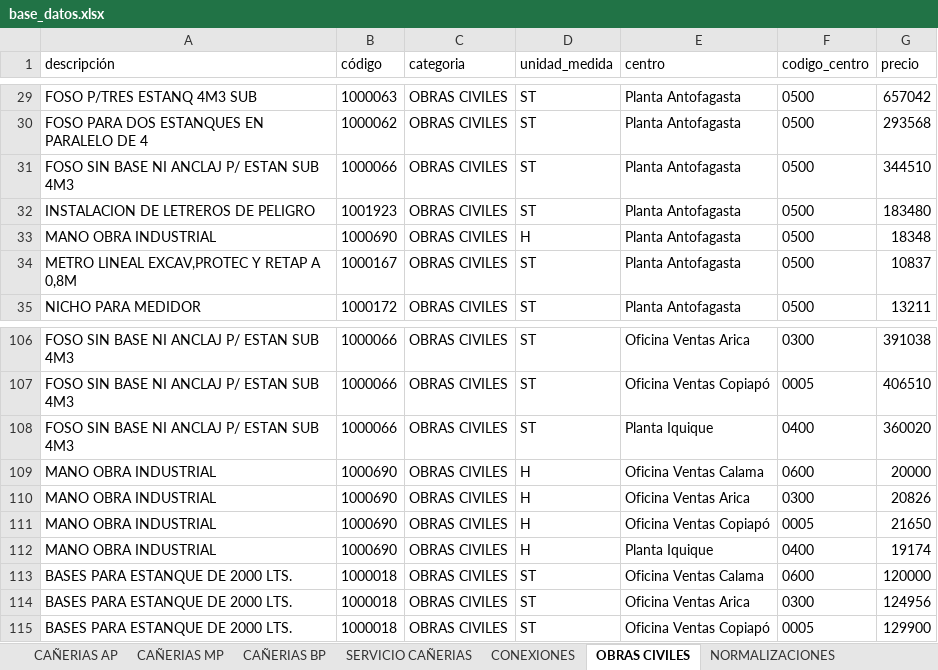
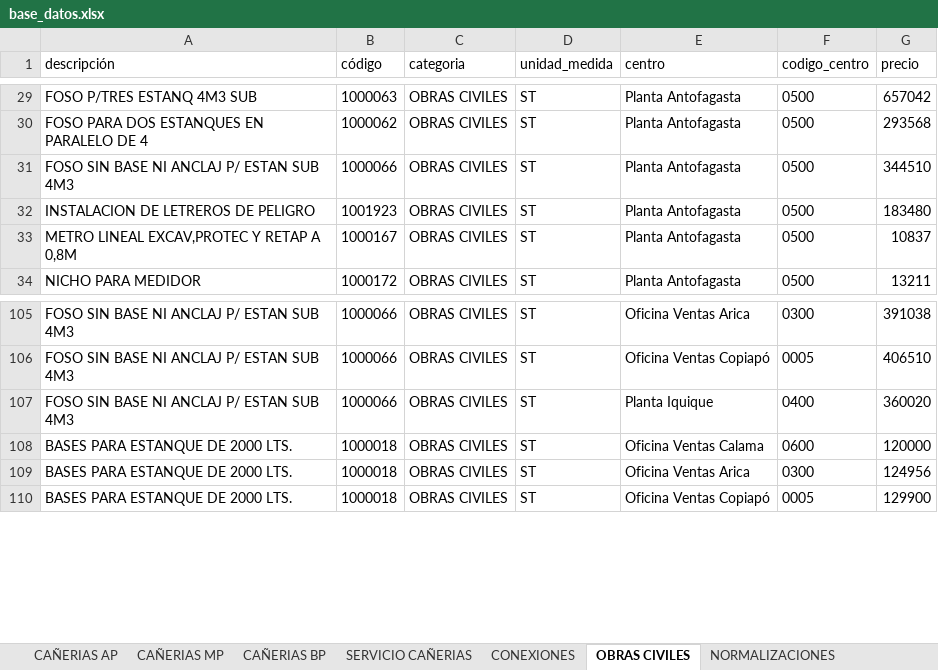
Before and after one commit to devece/planilla-cotizacion, an Excel workbook: base_datos.xlsx, sheet OBRAS CIVILES, drawn as a sheet; only a part is shown, gaps mark what is left out; values as stored, in another font and other column widths than the file's, no borders; the diff names each change by its address in the sheet, - before the commit and + after, or states it on an @@ line.

```diff
--- a/base_datos.xlsx (sheet OBRAS CIVILES)
+++ b/base_datos.xlsx (sheet OBRAS CIVILES)
-row 33: MANO OBRA INDUSTRIAL | 1000690 | OBRAS CIVILES | H | Planta Antofagasta | 0500 | 18348
-row 109: MANO OBRA INDUSTRIAL | 1000690 | OBRAS CIVILES | H | Oficina Ventas Calama | 0600 | 20000
-row 110: MANO OBRA INDUSTRIAL | 1000690 | OBRAS CIVILES | H | Oficina Ventas Arica | 0300 | 20826
-row 111: MANO OBRA INDUSTRIAL | 1000690 | OBRAS CIVILES | H | Oficina Ventas Copiapó | 0005 | 21650
-row 112: MANO OBRA INDUSTRIAL | 1000690 | OBRAS CIVILES | H | Planta Iquique | 0400 | 19174
```
Also changed, not shown: sheet SERVICIO COMPRA DIRECTA, sheet SERVICIO CAÑERIAS, sheet NORMALIZACIONES, sheet CONEXIONES.
